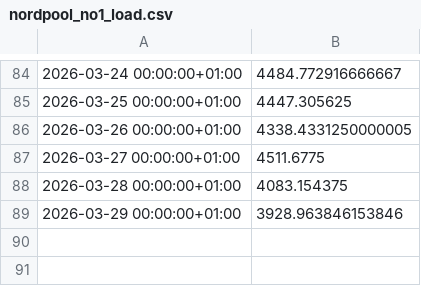
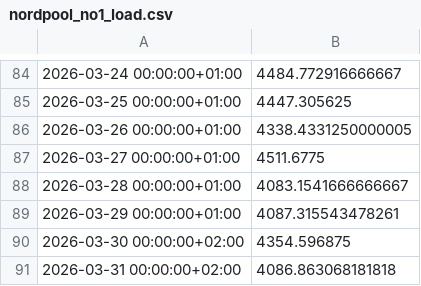
Before and after one commit to aarain/Energy-Uncertainty-BSTS, a CSV file: data/external/nordpool_no1_load.csv, drawn as a sheet; only a part is shown, gaps mark what is left out.

```diff
--- a/data/external/nordpool_no1_load.csv
+++ b/data/external/nordpool_no1_load.csv
@@ -87,3 +87,5 @@
 2026-03-27 00:00:00+01:00,4511.6775
-2026-03-28 00:00:00+01:00,4083.154375
-2026-03-29 00:00:00+01:00,3928.963846153846
+2026-03-28 00:00:00+01:00,4083.1541666666667
+2026-03-29 00:00:00+01:00,4087.315543478261
+2026-03-30 00:00:00+02:00,4354.596875
+2026-03-31 00:00:00+02:00,4086.863068181818
```
Also changed, not shown: 7 other files.
